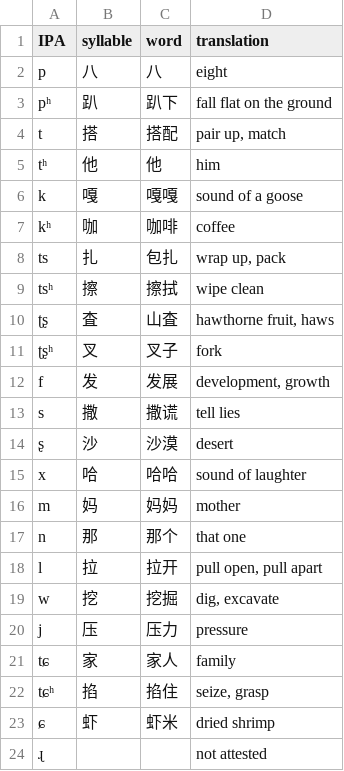
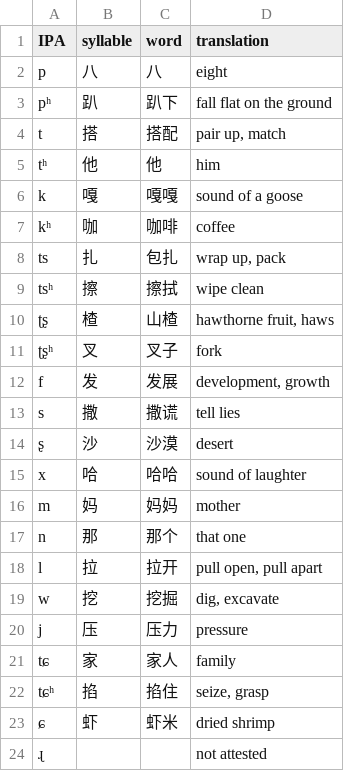
Before and after one commit to drammock/eeg-phone-coding, a CSV file: chinese-simplified.csv, drawn as a sheet.

```diff
--- a/chinese-simplified.csv
+++ b/chinese-simplified.csv
@@ -9,3 +9,3 @@ ts,扎,包扎,"wrap up, pack"
 tsʰ,擦,擦拭,"wipe clean"
-ʈʂ,査,山査,"hawthorne fruit, haws"
+ʈʂ,楂,山楂,"hawthorne fruit, haws"
 ʈʂʰ,叉,叉子,fork
```
Also changed, not shown: chinese-traditional.csv.
